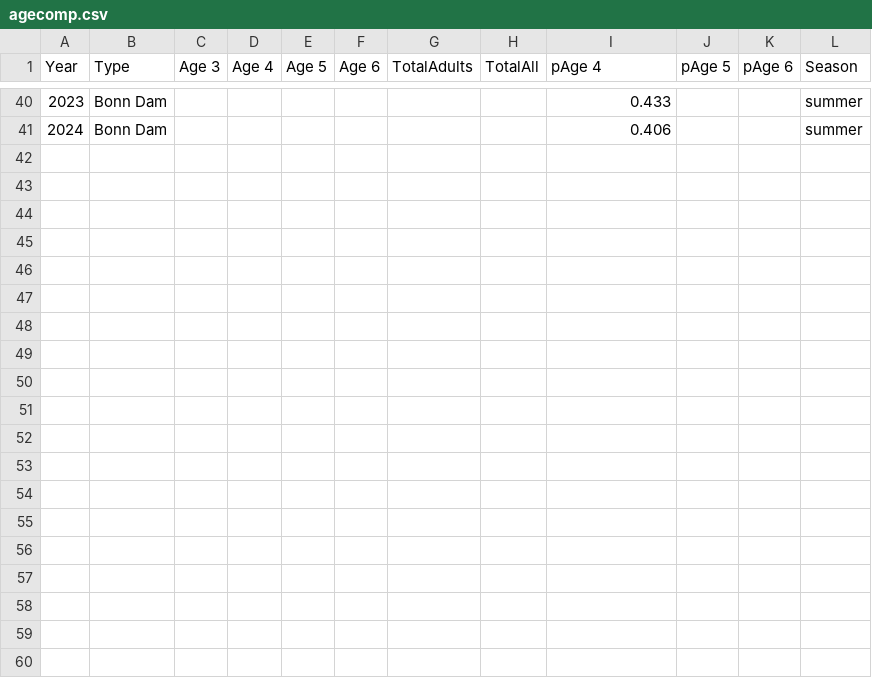
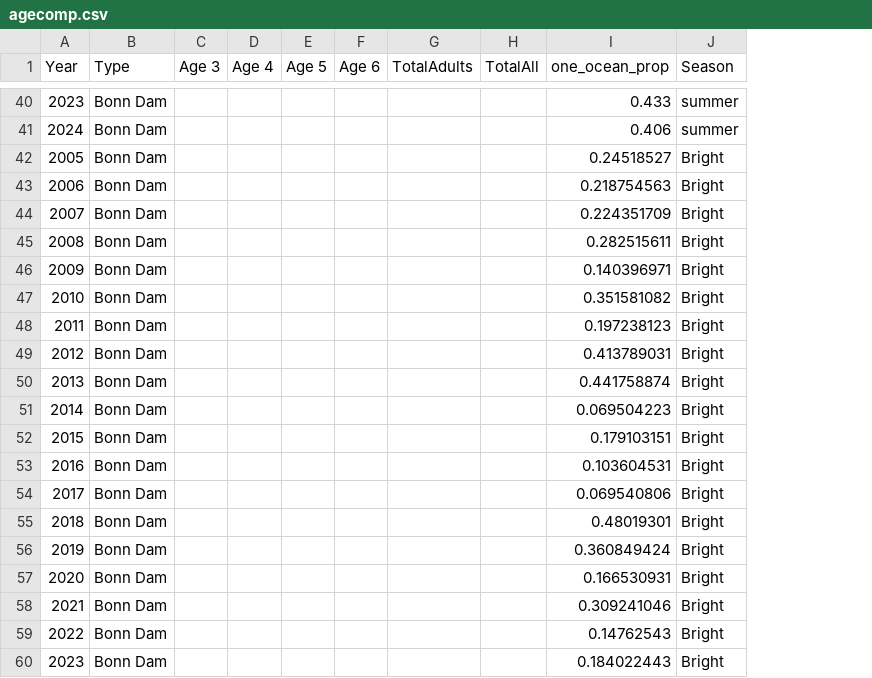
Before and after one commit to wdfw-fp/Inseasonfor, a CSV file: data-raw/agecomp.csv, drawn as a sheet; only a part is shown, gaps mark what is left out; removed rows and columns are numbered as before the commit, all else as after; the diff covers the shown part only; the diff names each change by its address in the sheet, - before the commit and + after, or states it on an @@ line.

```diff
--- a/data-raw/agecomp.csv
+++ b/data-raw/agecomp.csv
-column J (pAge 5), empty
-column K (pAge 6), empty
-I1: pAge 4
+I1: one_ocean_prop
+row 42: 2005 | Bonn Dam |  |  |  |  |  |  | 0.24518527 | Bright
+row 43: 2006 | Bonn Dam |  |  |  |  |  |  | 0.218754563 | Bright
+row 44: 2007 | Bonn Dam |  |  |  |  |  |  | 0.224351709 | Bright
+row 45: 2008 | Bonn Dam |  |  |  |  |  |  | 0.282515611 | Bright
+row 46: 2009 | Bonn Dam |  |  |  |  |  |  | 0.140396971 | Bright
+row 47: 2010 | Bonn Dam |  |  |  |  |  |  | 0.351581082 | Bright
+row 48: 2011 | Bonn Dam |  |  |  |  |  |  | 0.197238123 | Bright
+row 49: 2012 | Bonn Dam |  |  |  |  |  |  | 0.413789031 | Bright
+row 50: 2013 | Bonn Dam |  |  |  |  |  |  | 0.441758874 | Bright
+row 51: 2014 | Bonn Dam |  |  |  |  |  |  | 0.069504223 | Bright
+row 52: 2015 | Bonn Dam |  |  |  |  |  |  | 0.179103151 | Bright
+row 53: 2016 | Bonn Dam |  |  |  |  |  |  | 0.103604531 | Bright
+row 54: 2017 | Bonn Dam |  |  |  |  |  |  | 0.069540806 | Bright
+row 55: 2018 | Bonn Dam |  |  |  |  |  |  | 0.48019301 | Bright
+row 56: 2019 | Bonn Dam |  |  |  |  |  |  | 0.360849424 | Bright
+row 57: 2020 | Bonn Dam |  |  |  |  |  |  | 0.166530931 | Bright
+row 58: 2021 | Bonn Dam |  |  |  |  |  |  | 0.309241046 | Bright
+row 59: 2022 | Bonn Dam |  |  |  |  |  |  | 0.14762543 | Bright
+row 60: 2023 | Bonn Dam |  |  |  |  |  |  | 0.184022443 | Bright
```
Also changed, not shown: 21 added rows elsewhere in this file, 10 other files.
